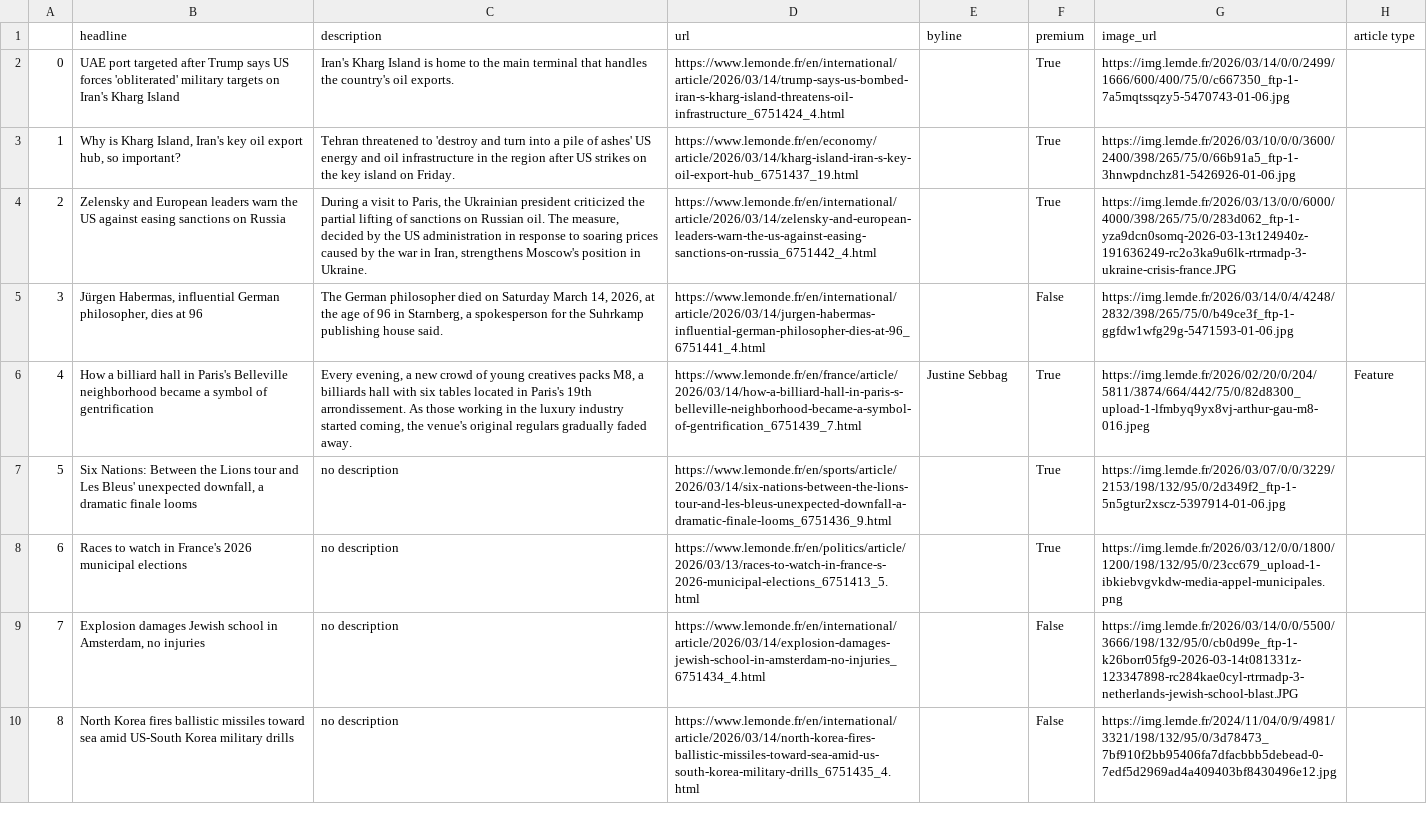
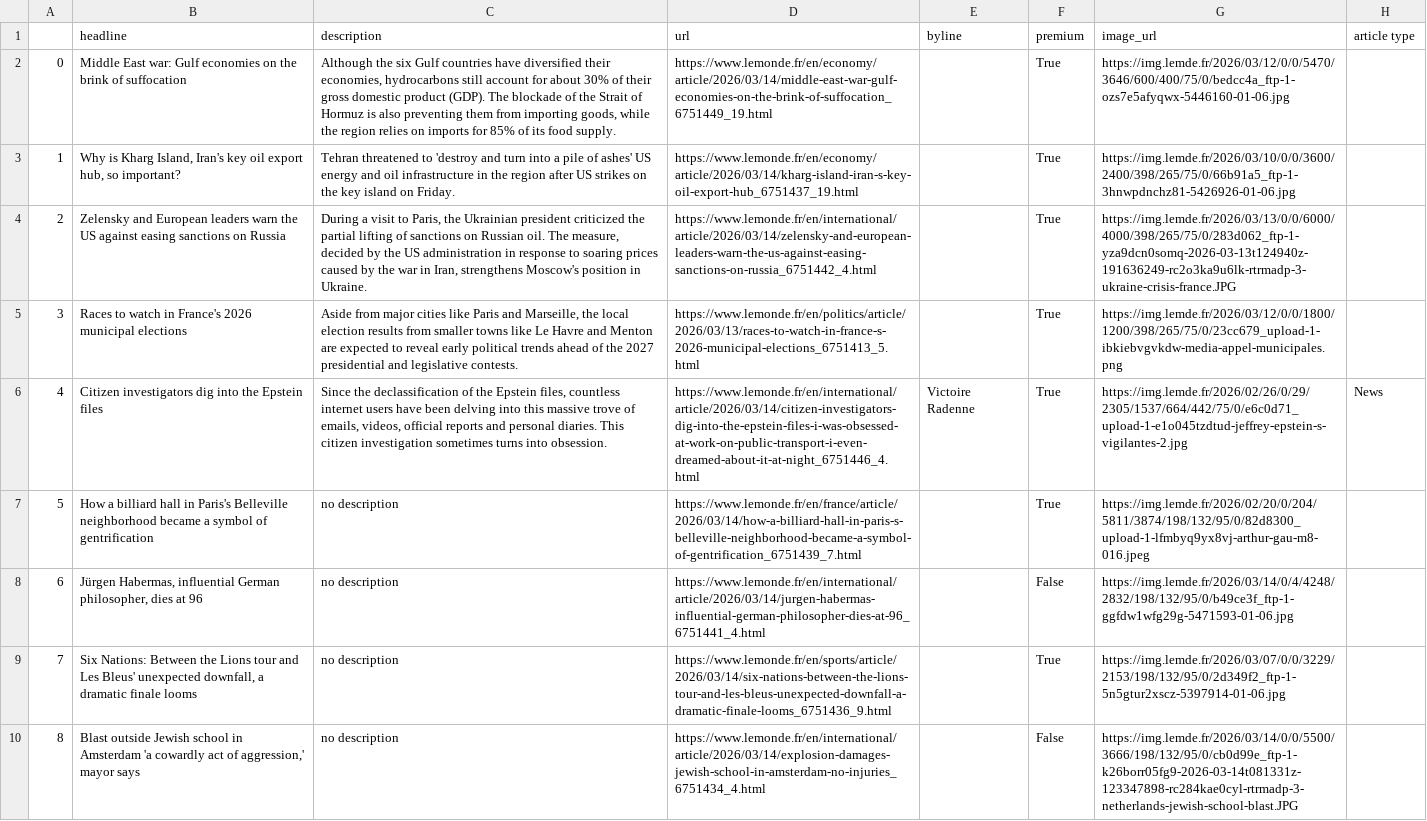
Before and after one commit to helenawittlich/scraping, a CSV file: le_monde.csv, drawn as a sheet; only a part is shown; the diff covers the shown part only; the diff names each change by its address in the sheet, - before the commit and + after, or states it on an @@ line.

```diff
--- a/le_monde.csv
+++ b/le_monde.csv
-B2 (headline): UAE port targeted after Trump says US forces 'obliterated' military targets on Iran's Kharg Island
+B2 (headline): Middle East war: Gulf economies on the brink of suffocation
-C2 (description): Iran's Kharg Island is home to the main terminal that handles the country's oil exports.
+C2 (description): Although the six Gulf countries have diversified their economies, hydrocarbons still account for about 30% of their gross domestic product (GDP). The blockade of the Strait of Hormuz is also preventing them from importing goods, while the region relies on imports for 85% of its food supply.
-D2 (url): https://www.lemonde.fr/en/international/article/2026/03/14/trump-says-us-bombed-iran-s-kharg-island-threatens-oil-infrastructure_6751424_4.html
+D2 (url): https://www.lemonde.fr/en/economy/article/2026/03/14/middle-east-war-gulf-economies-on-the-brink-of-suffocation_6751449_19.html
-G2 (image_url): https://img.lemde.fr/2026/03/14/0/0/2499/1666/600/400/75/0/c667350_ftp-1-7a5mqtssqzy5-5470743-01-06.jpg
+G2 (image_url): https://img.lemde.fr/2026/03/12/0/0/5470/3646/600/400/75/0/bedcc4a_ftp-1-ozs7e5afyqwx-5446160-01-06.jpg
-B5 (headline): Jürgen Habermas, influential German philosopher, dies at 96
+B5 (headline): Races to watch in France's 2026 municipal elections
-C5 (description): The German philosopher died on Saturday March 14, 2026, at the age of 96 in Starnberg, a spokesperson for the Suhrkamp publishing house said.
+C5 (description): Aside from major cities like Paris and Marseille, the local election results from smaller towns like Le Havre and Menton are expected to reveal early political trends ahead of the 2027 presidential and legislative contests.
-D5 (url): https://www.lemonde.fr/en/international/article/2026/03/14/jurgen-habermas-influential-german-philosopher-dies-at-96_6751441_4.html
+D5 (url): https://www.lemonde.fr/en/politics/article/2026/03/13/races-to-watch-in-france-s-2026-municipal-elections_6751413_5.html
-F5 (premium): False
+F5 (premium): True
-G5 (image_url): https://img.lemde.fr/2026/03/14/0/4/4248/2832/398/265/75/0/b49ce3f_ftp-1-ggfdw1wfg29g-5471593-01-06.jpg
+G5 (image_url): https://img.lemde.fr/2026/03/12/0/0/1800/1200/398/265/75/0/23cc679_upload-1-ibkiebvgvkdw-media-appel-municipales.png
-B6 (headline): How a billiard hall in Paris's Belleville neighborhood became a symbol of gentrification
+B6 (headline): Citizen investigators dig into the Epstein files
-C6 (description): Every evening, a new crowd of young creatives packs M8, a billiards hall with six tables located in Paris's 19th arrondissement. As those working in the luxury industry started coming, the venue's original regulars gradually faded away.
+C6 (description): Since the declassification of the Epstein files, countless internet users have been delving into this massive trove of emails, videos, official reports and personal diaries. This citizen investigation sometimes turns into obsession.
-D6 (url): https://www.lemonde.fr/en/france/article/2026/03/14/how-a-billiard-hall-in-paris-s-belleville-neighborhood-became-a-symbol-of-gentrification_6751439_7.html
+D6 (url): https://www.lemonde.fr/en/international/article/2026/03/14/citizen-investigators-dig-into-the-epstein-files-i-was-obsessed-at-work-on-public-transport-i-even-dreamed-about-it-at-night_6751446_4.html
-E6 (byline): Justine Sebbag
+E6 (byline): Victoire Radenne
-G6 (image_url): https://img.lemde.fr/2026/02/20/0/204/5811/3874/664/442/75/0/82d8300_upload-1-lfmbyq9yx8vj-arthur-gau-m8-016.jpeg
+G6 (image_url): https://img.lemde.fr/2026/02/26/0/29/2305/1537/664/442/75/0/e6c0d71_upload-1-e1o045tzdtud-jeffrey-epstein-s-vigilantes-2.jpg
-H6 (article type): Feature
+H6 (article type): News
-B7 (headline): Six Nations: Between the Lions tour and Les Bleus' unexpected downfall, a dramatic finale looms
+B7 (headline): How a billiard hall in Paris's Belleville neighborhood became a symbol of gentrification
-D7 (url): https://www.lemonde.fr/en/sports/article/2026/03/14/six-nations-between-the-lions-tour-and-les-bleus-unexpected-downfall-a-dramatic-finale-looms_6751436_9.html
+D7 (url): https://www.lemonde.fr/en/france/article/2026/03/14/how-a-billiard-hall-in-paris-s-belleville-neighborhood-became-a-symbol-of-gentrification_6751439_7.html
-G7 (image_url): https://img.lemde.fr/2026/03/07/0/0/3229/2153/198/132/95/0/2d349f2_ftp-1-5n5gtur2xscz-5397914-01-06.jpg
+G7 (image_url): https://img.lemde.fr/2026/02/20/0/204/5811/3874/198/132/95/0/82d8300_upload-1-lfmbyq9yx8vj-arthur-gau-m8-016.jpeg
-B8 (headline): Races to watch in France's 2026 municipal elections
+B8 (headline): Jürgen Habermas, influential German philosopher, dies at 96
-D8 (url): https://www.lemonde.fr/en/politics/article/2026/03/13/races-to-watch-in-france-s-2026-municipal-elections_6751413_5.html
+D8 (url): https://www.lemonde.fr/en/international/article/2026/03/14/jurgen-habermas-influential-german-philosopher-dies-at-96_6751441_4.html
-F8 (premium): True
+F8 (premium): False
-G8 (image_url): https://img.lemde.fr/2026/03/12/0/0/1800/1200/198/132/95/0/23cc679_upload-1-ibkiebvgvkdw-media-appel-municipales.png
+G8 (image_url): https://img.lemde.fr/2026/03/14/0/4/4248/2832/198/132/95/0/b49ce3f_ftp-1-ggfdw1wfg29g-5471593-01-06.jpg
-B9 (headline): Explosion damages Jewish school in Amsterdam, no injuries
+B9 (headline): Six Nations: Between the Lions tour and Les Bleus' unexpected downfall, a dramatic finale looms
-D9 (url): https://www.lemonde.fr/en/international/article/2026/03/14/explosion-damages-jewish-school-in-amsterdam-no-injuries_6751434_4.html
+D9 (url): https://www.lemonde.fr/en/sports/article/2026/03/14/six-nations-between-the-lions-tour-and-les-bleus-unexpected-downfall-a-dramatic-finale-looms_6751436_9.html
-F9 (premium): False
+F9 (premium): True
-G9 (image_url): https://img.lemde.fr/2026/03/14/0/0/5500/3666/198/132/95/0/cb0d99e_ftp-1-k26borr05fg9-2026-03-14t081331z-123347898-rc284kae0cyl-rtrmadp-3-netherlands-jewish-school-blast.JPG
+G9 (image_url): https://img.lemde.fr/2026/03/07/0/0/3229/2153/198/132/95/0/2d349f2_ftp-1-5n5gtur2xscz-5397914-01-06.jpg
-B10 (headline): North Korea fires ballistic missiles toward sea amid US-South Korea military drills
+B10 (headline): Blast outside Jewish school in Amsterdam 'a cowardly act of aggression,' mayor says
-D10 (url): https://www.lemonde.fr/en/international/article/2026/03/14/north-korea-fires-ballistic-missiles-toward-sea-amid-us-south-korea-military-drills_6751435_4.html
+D10 (url): https://www.lemonde.fr/en/international/article/2026/03/14/explosion-damages-jewish-school-in-amsterdam-no-injuries_6751434_4.html
-G10 (image_url): https://img.lemde.fr/2024/11/04/0/9/4981/3321/198/132/95/0/3d78473_7bf910f2bb95406fa7dfacbbb5debead-0-7edf5d2969ad4a409403bf8430496e12.jpg
+G10 (image_url): https://img.lemde.fr/2026/03/14/0/0/5500/3666/198/132/95/0/cb0d99e_ftp-1-k26borr05fg9-2026-03-14t081331z-123347898-rc284kae0cyl-rtrmadp-3-netherlands-jewish-school-blast.JPG
```
Also changed, not shown: 43 edited cells elsewhere in this file.
